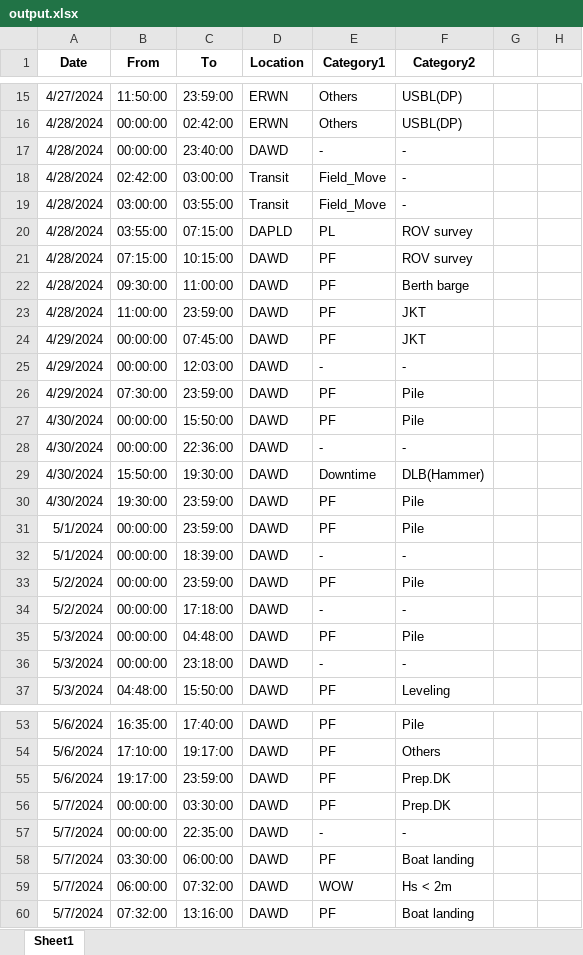
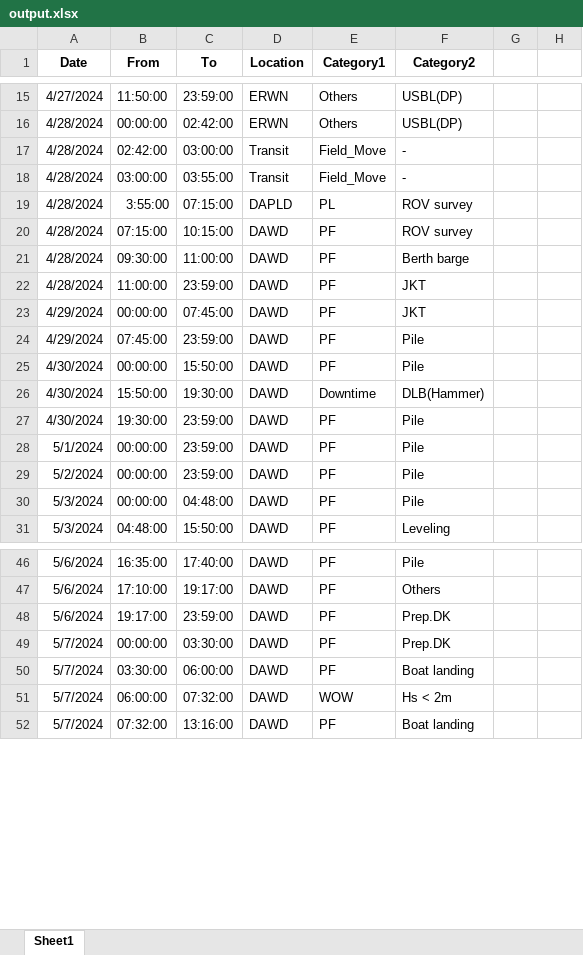
Before and after one commit to sho0513hei/DPR_HTL_1, an Excel workbook: output.xlsx, sheet Sheet1, drawn as a sheet; only a part is shown, gaps mark what is left out; values as stored, in another font and other column widths than the file's, no borders; removed rows and columns are numbered as before the commit, all else as after; the diff covers the shown part only; the diff names each change by its address in the sheet, - before the commit and + after, or states it on an @@ line.

Commit message:
Add files via upload

```diff
--- a/output.xlsx (sheet Sheet1)
+++ b/output.xlsx (sheet Sheet1)
-row 17: 4/28/2024 | 00:00:00 | 23:40:00 | DAWD | - | -
-B19 (From): 03:55:00
+B19 (From): 3:55:00
-row 25: 4/29/2024 | 00:00:00 | 12:03:00 | DAWD | - | -
-B24 (From): 07:30:00
+B24 (From): 07:45:00
-row 28: 4/30/2024 | 00:00:00 | 22:36:00 | DAWD | - | -
-row 32: 5/1/2024 | 00:00:00 | 18:39:00 | DAWD | - | -
-row 34: 5/2/2024 | 00:00:00 | 17:18:00 | DAWD | - | -
-row 36: 5/3/2024 | 00:00:00 | 23:18:00 | DAWD | - | -
-row 57: 5/7/2024 | 00:00:00 | 22:35:00 | DAWD | - | -
```
Also changed, not shown: 1 added row, 2 removed rows and 6 edited cells elsewhere in this sheet.
